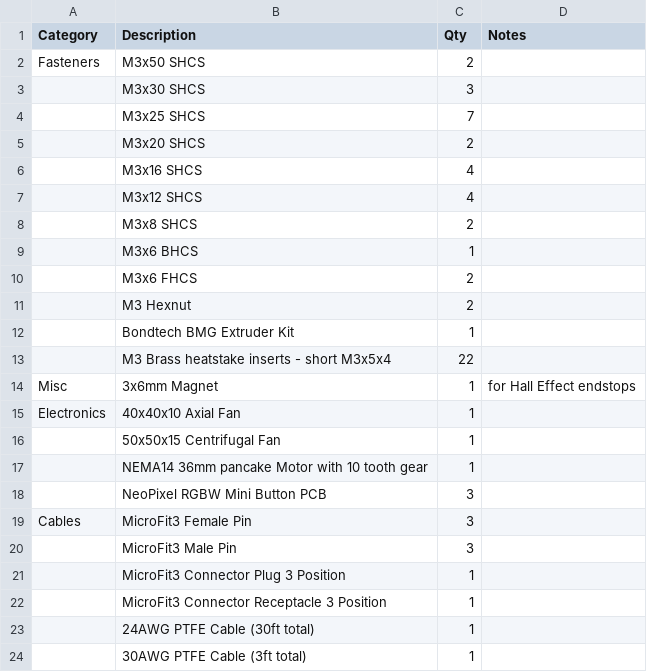
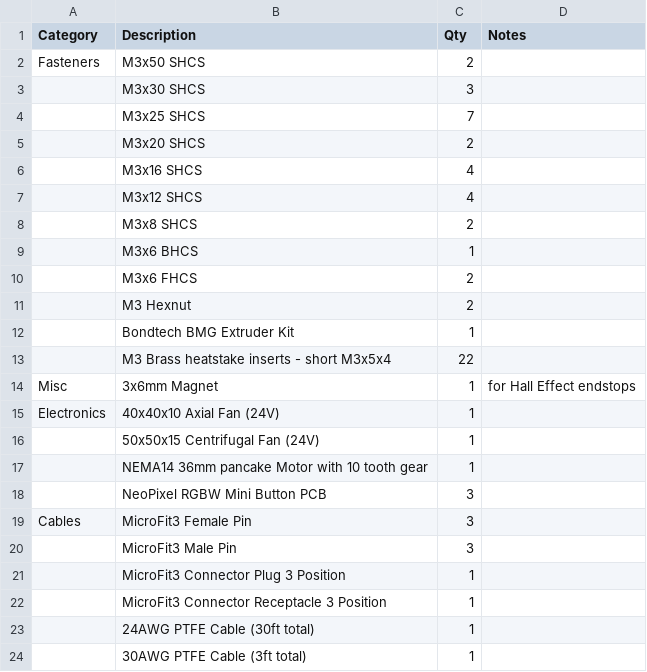
Before and after one commit to VoronDesign/Voron-Afterburner, a CSV file: BOM/voron_stealthburner_bom.csv, drawn as a sheet.

Commit message:
include fan voltage (24V) in BOM
To be consistant with info in other BOMs.

```diff
--- a/BOM/voron_stealthburner_bom.csv
+++ b/BOM/voron_stealthburner_bom.csv
@@ -14,4 +14,4 @@ Fasteners,M3x50 SHCS,2,
 Misc,3x6mm Magnet,1, for Hall Effect endstops
-Electronics,40x40x10 Axial Fan,1,
-,50x50x15 Centrifugal Fan,1,
+Electronics,40x40x10 Axial Fan (24V),1,
+,50x50x15 Centrifugal Fan (24V),1,
 ,NEMA14 36mm pancake Motor with 10 tooth gear,1,
```
